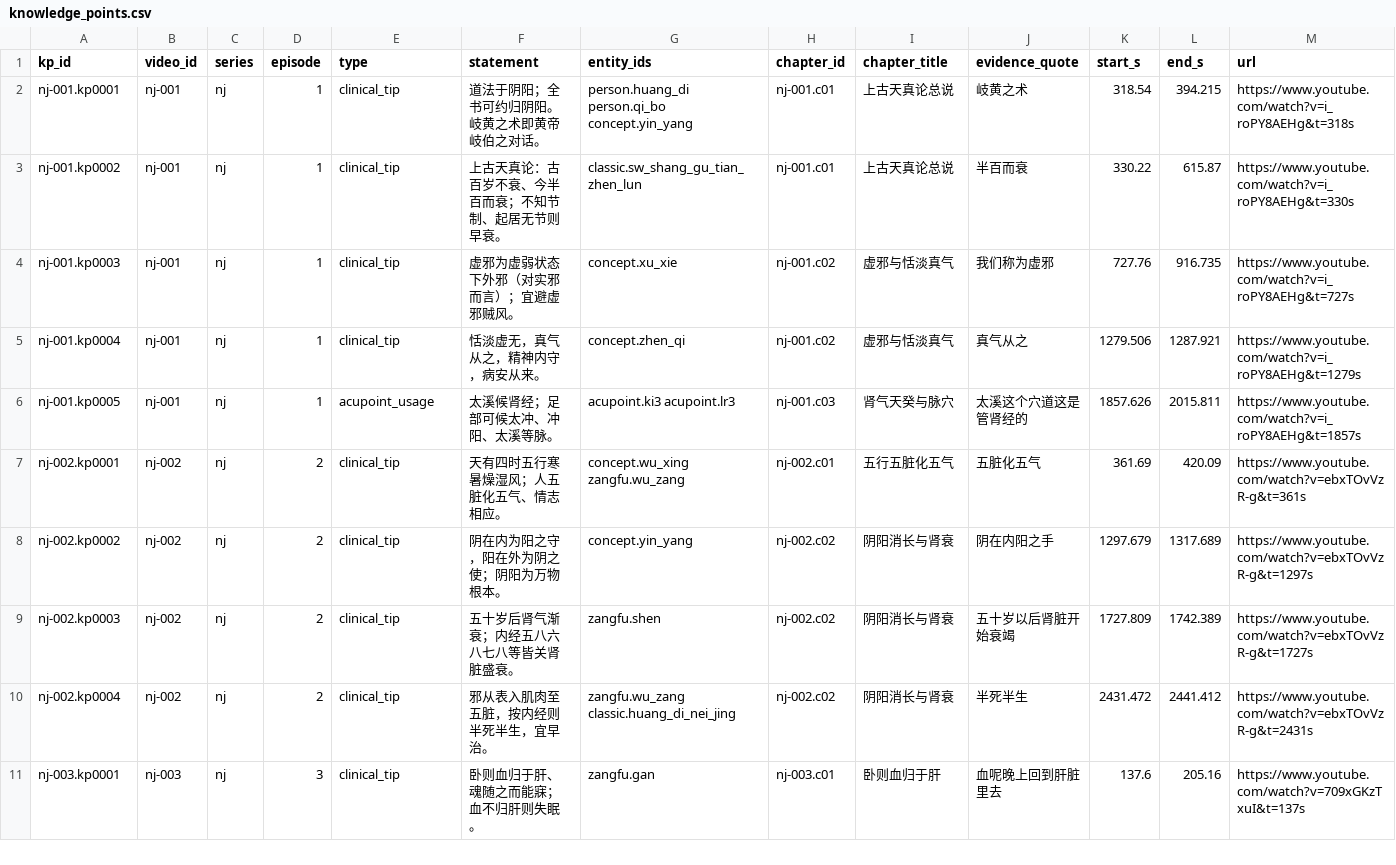
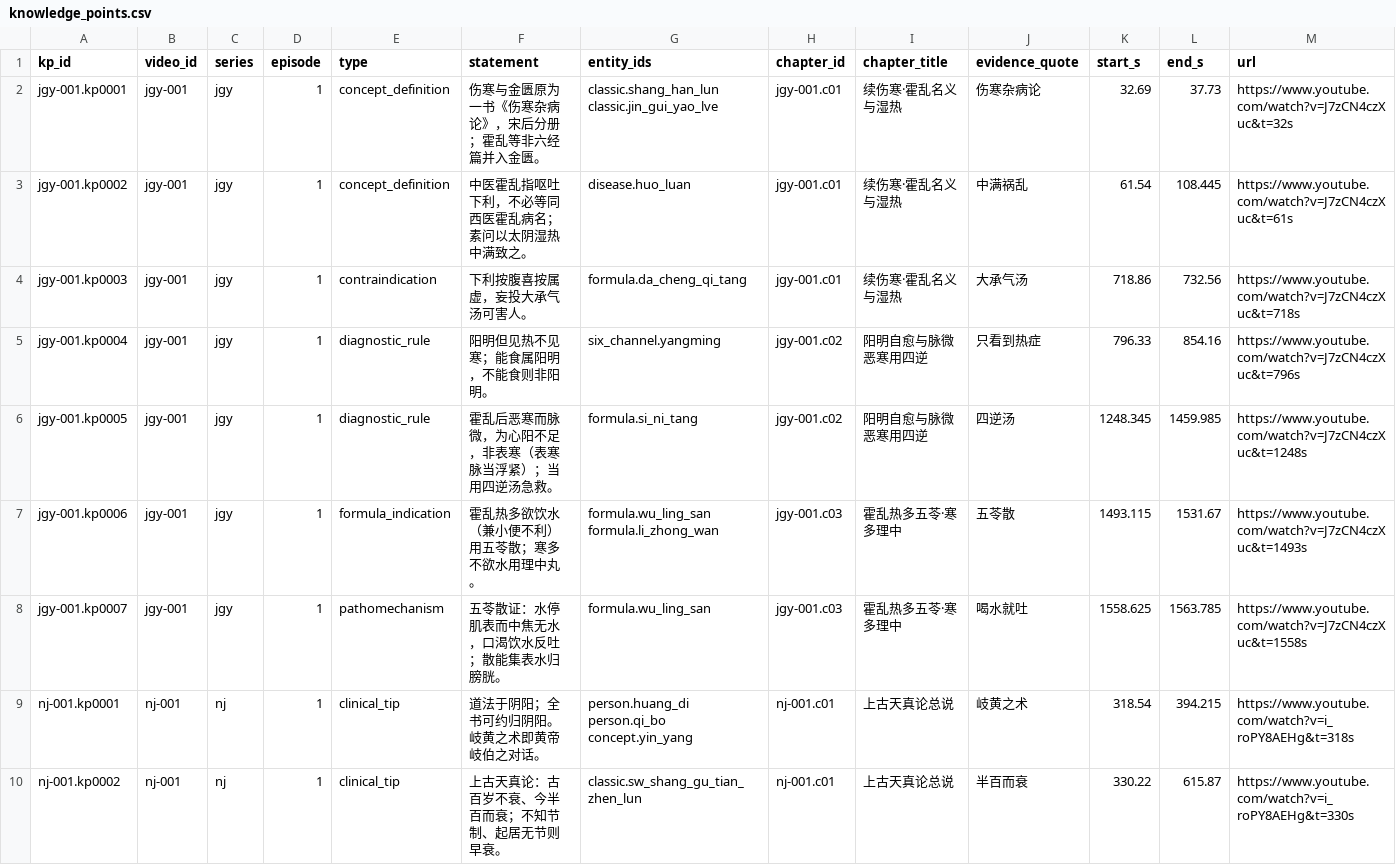
Before and after one commit to China-li-bai/tcm-video-kb, a CSV file: data/knowledge/_index/knowledge_points.csv, drawn as a sheet; only a part is shown; the shorter side is filled out with more unchanged rows; rows hold the shown columns only; the diff names each change by its address in the sheet, - before the commit and + after, or states it on an @@ line.

Commit message:
knowledge: jgy-001 (金匮续伤寒霍乱·五苓理中四逆)

```diff
--- a/data/knowledge/_index/knowledge_points.csv
+++ b/data/knowledge/_index/knowledge_points.csv
+row 2: jgy-001.kp0001 | jgy-001 | jgy | 1 | concept_definition | 伤寒与金匮原为一书《伤寒杂病论》，宋后分册；霍乱等非六经篇并入金匮。 | classic.shang_han_lun classic.jin_gui_yao_lve | jgy-001.c01 | 续伤寒·霍乱名义与湿热 | 伤寒杂病论 | 32.69 | 37.73 | https://www.youtube.com/watch?v=J7zCN4czXuc&t=32s
+row 3: jgy-001.kp0002 | jgy-001 | jgy | 1 | concept_definition | 中医霍乱指呕吐下利，不必等同西医霍乱病名；素问以太阴湿热中满致之。 | disease.huo_luan | jgy-001.c01 | 续伤寒·霍乱名义与湿热 | 中满祸乱 | 61.54 | 108.445 | https://www.youtube.com/watch?v=J7zCN4czXuc&t=61s
+row 4: jgy-001.kp0003 | jgy-001 | jgy | 1 | contraindication | 下利按腹喜按属虚，妄投大承气汤可害人。 | formula.da_cheng_qi_tang | jgy-001.c01 | 续伤寒·霍乱名义与湿热 | 大承气汤 | 718.86 | 732.56 | https://www.youtube.com/watch?v=J7zCN4czXuc&t=718s
+row 5: jgy-001.kp0004 | jgy-001 | jgy | 1 | diagnostic_rule | 阳明但见热不见寒；能食属阳明，不能食则非阳明。 | six_channel.yangming | jgy-001.c02 | 阳明自愈与脉微恶寒用四逆 | 只看到热症 | 796.33 | 854.16 | https://www.youtube.com/watch?v=J7zCN4czXuc&t=796s
+row 6: jgy-001.kp0005 | jgy-001 | jgy | 1 | diagnostic_rule | 霍乱后恶寒而脉微，为心阳不足，非表寒（表寒脉当浮紧）；当用四逆汤急救。 | formula.si_ni_tang | jgy-001.c02 | 阳明自愈与脉微恶寒用四逆 | 四逆汤 | 1248.345 | 1459.985 | https://www.youtube.com/watch?v=J7zCN4czXuc&t=1248s
+row 7: jgy-001.kp0006 | jgy-001 | jgy | 1 | formula_indication | 霍乱热多欲饮水（兼小便不利）用五苓散；寒多不欲水用理中丸。 | formula.wu_ling_san formula.li_zhong_wan | jgy-001.c03 | 霍乱热多五苓·寒多理中 | 五苓散 | 1493.115 | 1531.67 | https://www.youtube.com/watch?v=J7zCN4czXuc&t=1493s
+row 8: jgy-001.kp0007 | jgy-001 | jgy | 1 | pathomechanism | 五苓散证：水停肌表而中焦无水，口渴饮水反吐；散能集表水归膀胱。 | formula.wu_ling_san | jgy-001.c03 | 霍乱热多五苓·寒多理中 | 喝水就吐 | 1558.625 | 1563.785 | https://www.youtube.com/watch?v=J7zCN4czXuc&t=1558s
```
Also changed, not shown: data/knowledge/_index/chapters.csv, data/knowledge/_index/entities.csv, 7 other files.
